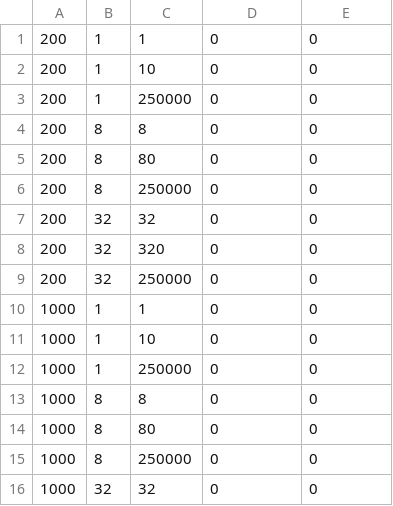
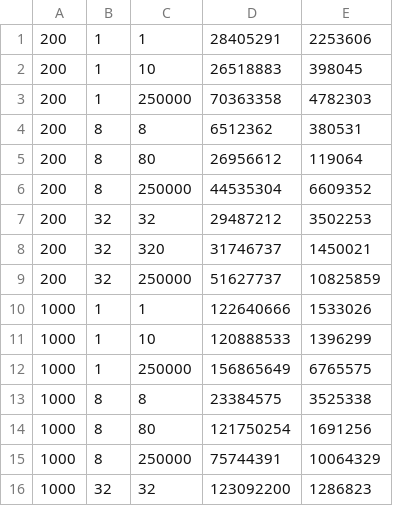
Before and after one commit to arturgesiarz/ConcurrentTheory, a CSV file: Lab05/src/main/resources/results.csv, drawn as a sheet; only a part is shown; the diff covers the shown part only.

Commit message:
Lab05 finished

```diff
--- a/Lab05/src/main/resources/results.csv
+++ b/Lab05/src/main/resources/results.csv
@@ -1,16 +1,16 @@
-200,1,1,0,0
-200,1,10,0,0
-200,1,250000,0,0
-200,8,8,0,0
-200,8,80,0,0
-200,8,250000,0,0
-200,32,32,0,0
-200,32,320,0,0
-200,32,250000,0,0
-1000,1,1,0,0
-1000,1,10,0,0
-1000,1,250000,0,0
-1000,8,8,0,0
-1000,8,80,0,0
-1000,8,250000,0,0
-1000,32,32,0,0
+200,1,1,28405291,2253606
+200,1,10,26518883,398045
+200,1,250000,70363358,4782303
+200,8,8,6512362,380531
+200,8,80,26956612,119064
+200,8,250000,44535304,6609352
+200,32,32,29487212,3502253
+200,32,320,31746737,1450021
+200,32,250000,51627737,10825859
+1000,1,1,122640666,1533026
+1000,1,10,120888533,1396299
+1000,1,250000,156865649,6765575
+1000,8,8,23384575,3525338
+1000,8,80,121750254,1691256
+1000,8,250000,75744391,10064329
+1000,32,32,123092200,1286823
```
Also changed, not shown: 40 edited cells elsewhere in this file.
